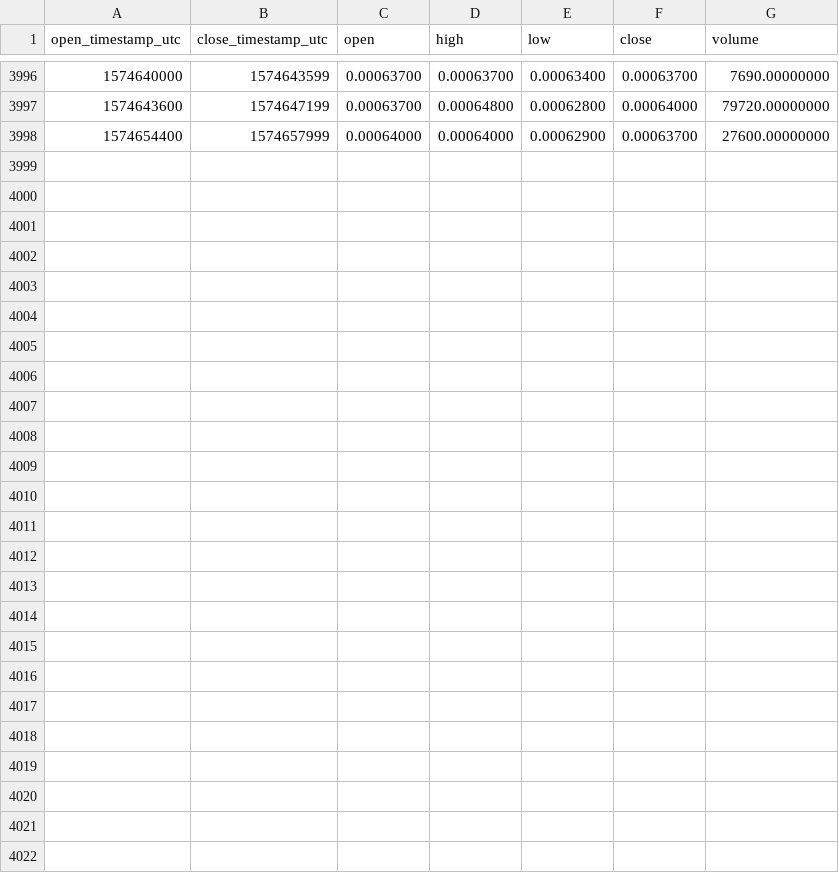
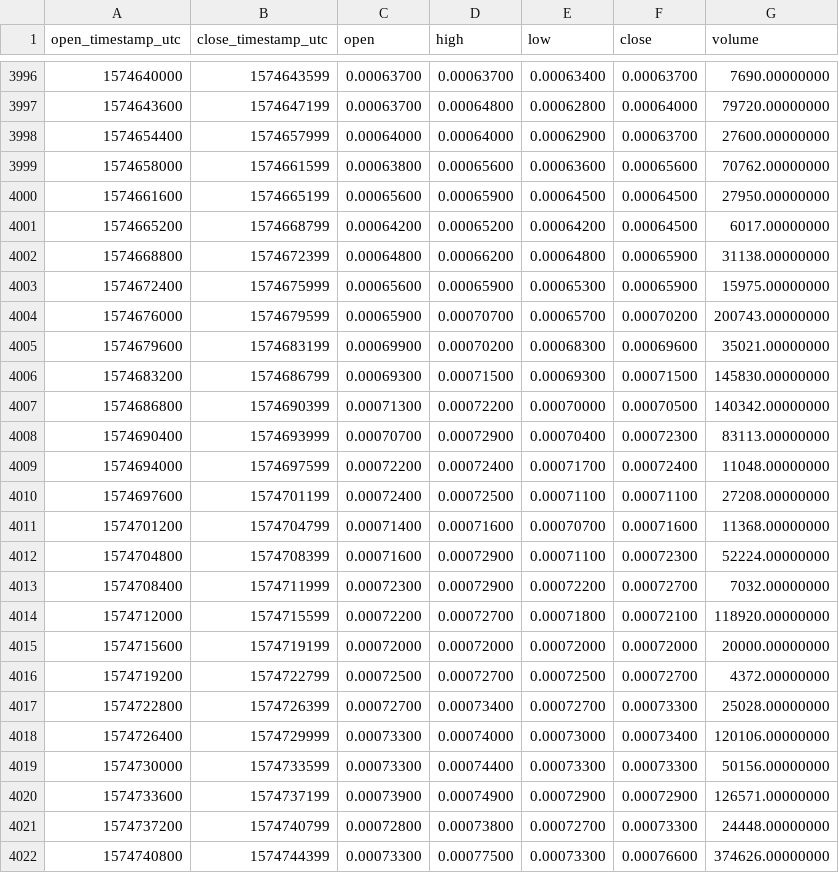
Before and after one commit to cryptobigbro/binance-FTMBNB, a CSV file: binance-FTMBNB-1h.csv, drawn as a sheet; only a part is shown, gaps mark what is left out.

Commit message:
Update OHLCV data.

```diff
--- a/binance-FTMBNB-1h.csv
+++ b/binance-FTMBNB-1h.csv
@@ -3998 +3998,25 @@ open_timestamp_utc,close_timestamp_utc,open,high,low,close,volume
 1574654400,1574657999,0.00064000,0.00064000,0.00062900,0.00063700,27600.00000000
+1574658000,1574661599,0.00063800,0.00065600,0.00063600,0.00065600,70762.00000000
+1574661600,1574665199,0.00065600,0.00065900,0.00064500,0.00064500,27950.00000000
+1574665200,1574668799,0.00064200,0.00065200,0.00064200,0.00064500,6017.00000000
+1574668800,1574672399,0.00064800,0.00066200,0.00064800,0.00065900,31138.00000000
+1574672400,1574675999,0.00065600,0.00065900,0.00065300,0.00065900,15975.00000000
+1574676000,1574679599,0.00065900,0.00070700,0.00065700,0.00070200,200743.00000000
+1574679600,1574683199,0.00069900,0.00070200,0.00068300,0.00069600,35021.00000000
+1574683200,1574686799,0.00069300,0.00071500,0.00069300,0.00071500,145830.00000000
+1574686800,1574690399,0.00071300,0.00072200,0.00070000,0.00070500,140342.00000000
+1574690400,1574693999,0.00070700,0.00072900,0.00070400,0.00072300,83113.00000000
+1574694000,1574697599,0.00072200,0.00072400,0.00071700,0.00072400,11048.00000000
+1574697600,1574701199,0.00072400,0.00072500,0.00071100,0.00071100,27208.00000000
+1574701200,1574704799,0.00071400,0.00071600,0.00070700,0.00071600,11368.00000000
+1574704800,1574708399,0.00071600,0.00072900,0.00071100,0.00072300,52224.00000000
+1574708400,1574711999,0.00072300,0.00072900,0.00072200,0.00072700,7032.00000000
+1574712000,1574715599,0.00072200,0.00072700,0.00071800,0.00072100,118920.00000000
+1574715600,1574719199,0.00072000,0.00072000,0.00072000,0.00072000,20000.00000000
+1574719200,1574722799,0.00072500,0.00072700,0.00072500,0.00072700,4372.00000000
+1574722800,1574726399,0.00072700,0.00073400,0.00072700,0.00073300,25028.00000000
+1574726400,1574729999,0.00073300,0.00074000,0.00073000,0.00073400,120106.00000000
+1574730000,1574733599,0.00073300,0.00074400,0.00073300,0.00073300,50156.00000000
+1574733600,1574737199,0.00073900,0.00074900,0.00072900,0.00072900,126571.00000000
+1574737200,1574740799,0.00072800,0.00073800,0.00072700,0.00073300,24448.00000000
+1574740800,1574744399,0.00073300,0.00077500,0.00073300,0.00076600,374626.00000000
```
Also changed, not shown: binance-FTMBNB-1d.csv.
